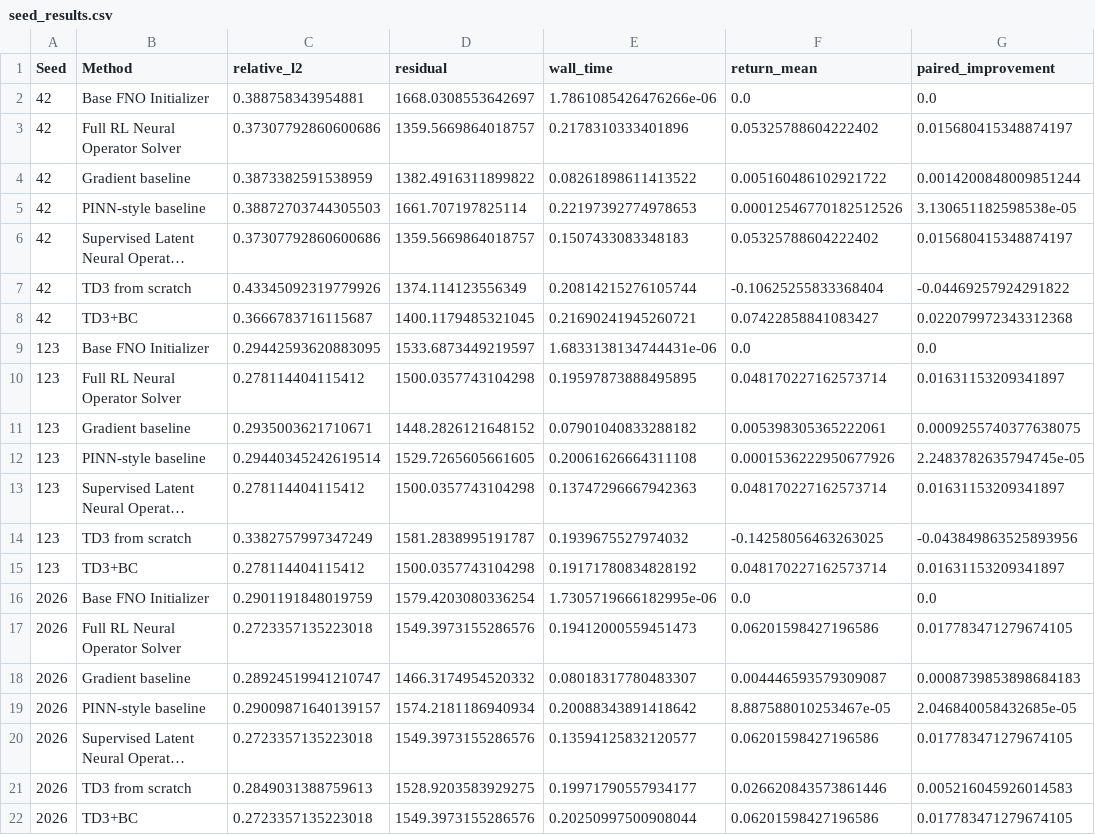
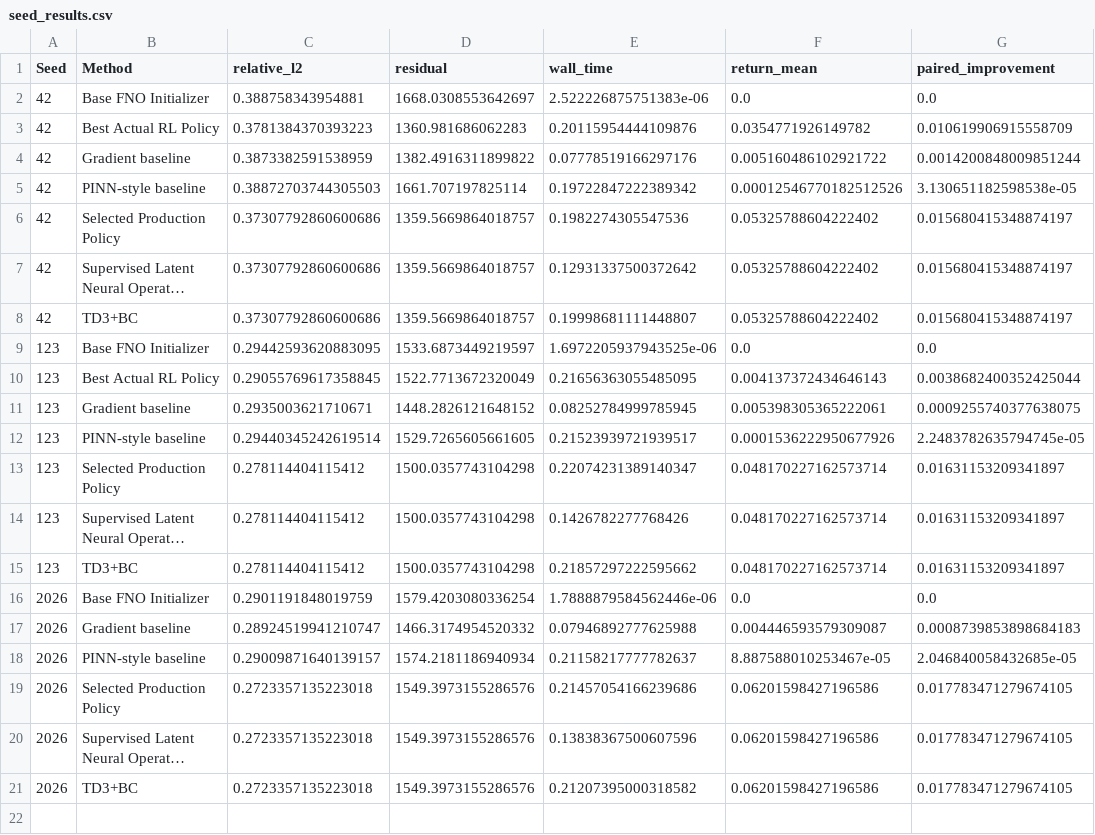
Before and after one commit to Alfred-Duncan/RL-Flow-PDE, a CSV file: results/solver_v2/tables/seed_results.csv, drawn as a sheet; long unchanged cells end in …; removed rows and columns are numbered as before the commit, all else as after; the diff names each change by its address in the sheet, - before the commit and + after, or states it on an @@ line.

```diff
--- a/results/solver_v2/tables/seed_results.csv
+++ b/results/solver_v2/tables/seed_results.csv
-E2 (wall_time): 1.7861085426476266e-06
+E2 (wall_time): 2.522226875751383e-06
-row 3: 42 | Full RL Neural Operator Solver | 0.37307792860600686 | 1359.5669864018757 | 0.2178310333401896 | 0.05325788604222402 | 0.015680415348874197
+row 3: 42 | Best Actual RL Policy | 0.3781384370393223 | 1360.981686062283 | 0.20115954444109876 | 0.0354771926149782 | 0.010619906915558709
-E4 (wall_time): 0.08261898611413522
+E4 (wall_time): 0.07778519166297176
-E5 (wall_time): 0.22197392774978653
+E5 (wall_time): 0.19722847222389342
+row 6: 42 | Selected Production Policy | 0.37307792860600686 | 1359.5669864018757 | 0.1982274305547536 | 0.05325788604222402 | 0.015680415348874197
-E7 (wall_time): 0.1507433083348183
+E7 (wall_time): 0.12931337500372642
-row 7: 42 | TD3 from scratch | 0.43345092319779926 | 1374.114123556349 | 0.20814215276105744 | -0.10625255833368404 | -0.04469257924291822
-row 8: 42 | TD3+BC | 0.3666783716115687 | 1400.1179485321045 | 0.21690241945260721 | 0.07422858841083427 | 0.022079972343312368
+row 8: 42 | TD3+BC | 0.37307792860600686 | 1359.5669864018757 | 0.19998681111448807 | 0.05325788604222402 | 0.015680415348874197
-E9 (wall_time): 1.6833138134744431e-06
+E9 (wall_time): 1.6972205937943525e-06
-row 10: 123 | Full RL Neural Operator Solver | 0.278114404115412 | 1500.0357743104298 | 0.19597873888495895 | 0.048170227162573714 | 0.01631153209341897
+row 10: 123 | Best Actual RL Policy | 0.29055769617358845 | 1522.7713672320049 | 0.21656363055485095 | 0.004137372434646143 | 0.0038682400352425044
-E11 (wall_time): 0.07901040833288182
+E11 (wall_time): 0.08252784999785945
-E12 (wall_time): 0.20061626664311108
+E12 (wall_time): 0.21523939721939517
+row 13: 123 | Selected Production Policy | 0.278114404115412 | 1500.0357743104298 | 0.22074231389140347 | 0.048170227162573714 | 0.01631153209341897
-E14 (wall_time): 0.13747296667942363
+E14 (wall_time): 0.1426782277768426
-row 14: 123 | TD3 from scratch | 0.3382757997347249 | 1581.2838995191787 | 0.1939675527974032 | -0.14258056463263025 | -0.043849863525893956
-E15 (wall_time): 0.19171780834828192
+E15 (wall_time): 0.21857297222595662
-E16 (wall_time): 1.7305719666182995e-06
+E16 (wall_time): 1.7888879584562446e-06
-row 17: 2026 | Full RL Neural Operator Solver | 0.2723357135223018 | 1549.3973155286576 | 0.19412000559451473 | 0.06201598427196586 | 0.017783471279674105
-E17 (wall_time): 0.08018317780483307
+E17 (wall_time): 0.07946892777625988
-E18 (wall_time): 0.20088343891418642
+E18 (wall_time): 0.21158217777782637
+row 19: 2026 | Selected Production Policy | 0.2723357135223018 | 1549.3973155286576 | 0.21457054166239686 | 0.06201598427196586 | 0.017783471279674105
-E20 (wall_time): 0.13594125832120577
+E20 (wall_time): 0.13838367500607596
-row 21: 2026 | TD3 from scratch | 0.2849031388759613 | 1528.9203583929275 | 0.19971790557934177 | 0.026620843573861446 | 0.005216045926014583
-E21 (wall_time): 0.20250997500908044
+E21 (wall_time): 0.21207395000318582
```
Also changed, not shown: results/solver_v2/tables/latent_controllability.csv, results/solver_v2/tables/main_results.csv, 24 other files.
